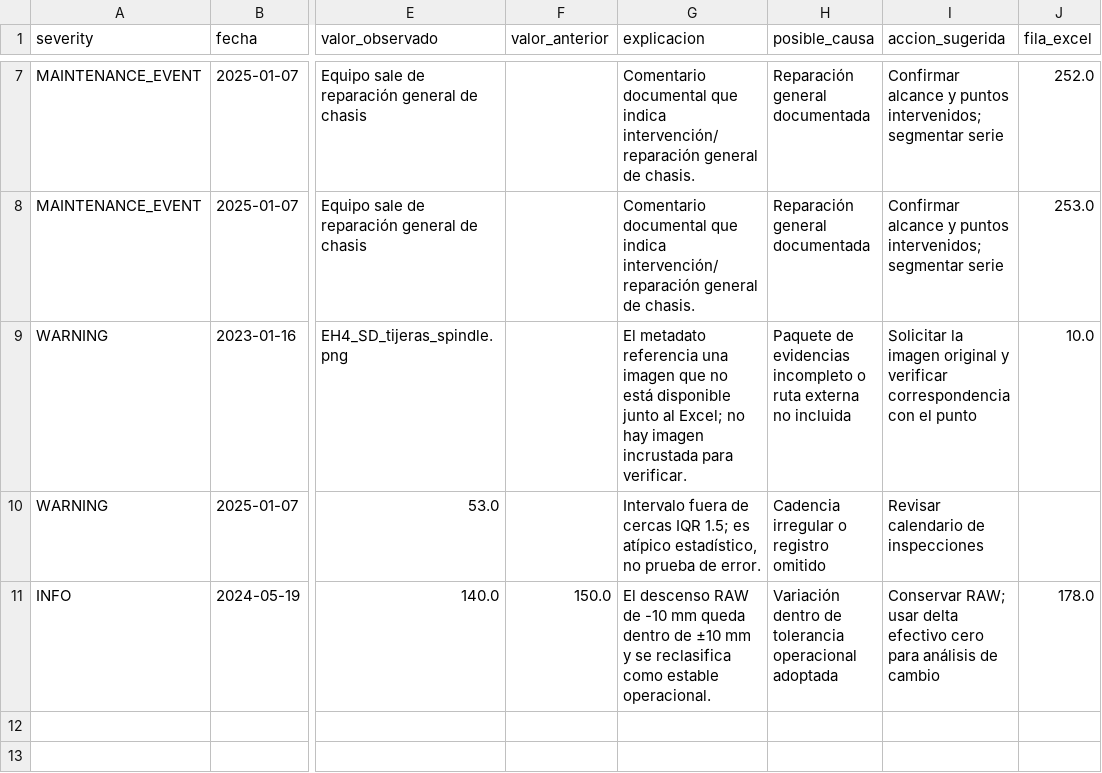
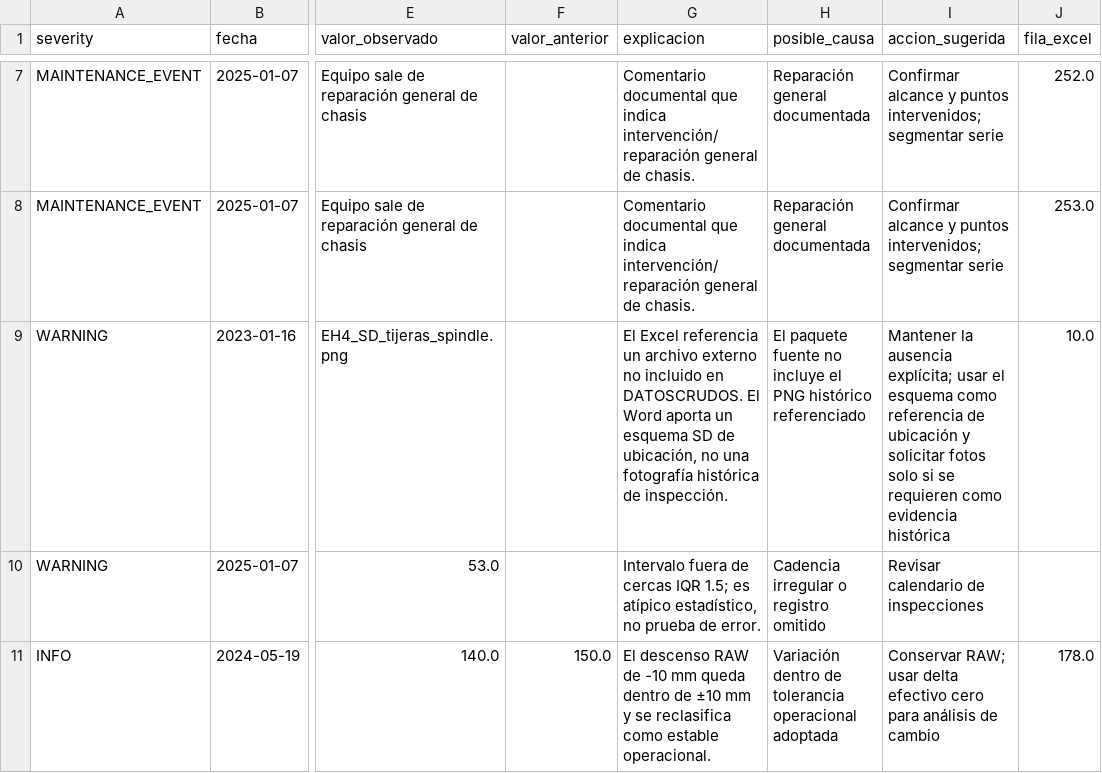
Before and after one commit to Luis3070/TEPARCIAL2, a CSV file: outputs/qa_anomalies.csv, drawn as a sheet; only a part is shown, gaps mark what is left out; the diff names each change by its address in the sheet, - before the commit and + after, or states it on an @@ line.

```diff
--- a/outputs/qa_anomalies.csv
+++ b/outputs/qa_anomalies.csv
-G9 (explicacion): El metadato referencia una imagen que no está disponible junto al Excel; no hay imagen incrustada para verificar.
+G9 (explicacion): El Excel referencia un archivo externo no incluido en DATOSCRUDOS. El Word aporta un esquema SD de ubicación, no una fotografía histórica de inspección.
-H9 (posible_causa): Paquete de evidencias incompleto o ruta externa no incluida
+H9 (posible_causa): El paquete fuente no incluye el PNG histórico referenciado
-I9 (accion_sugerida): Solicitar la imagen original y verificar correspondencia con el punto
+I9 (accion_sugerida): Mantener la ausencia explícita; usar el esquema como referencia de ubicación y solicitar fotos solo si se requieren como evidencia histórica
```
Also changed, not shown: 14 other files.
